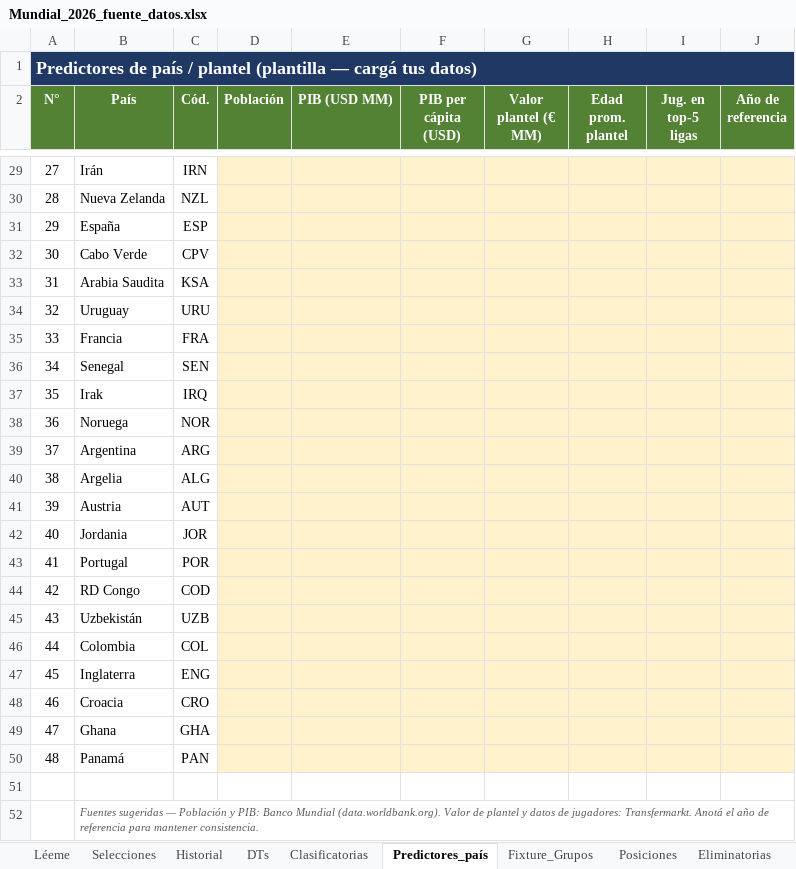
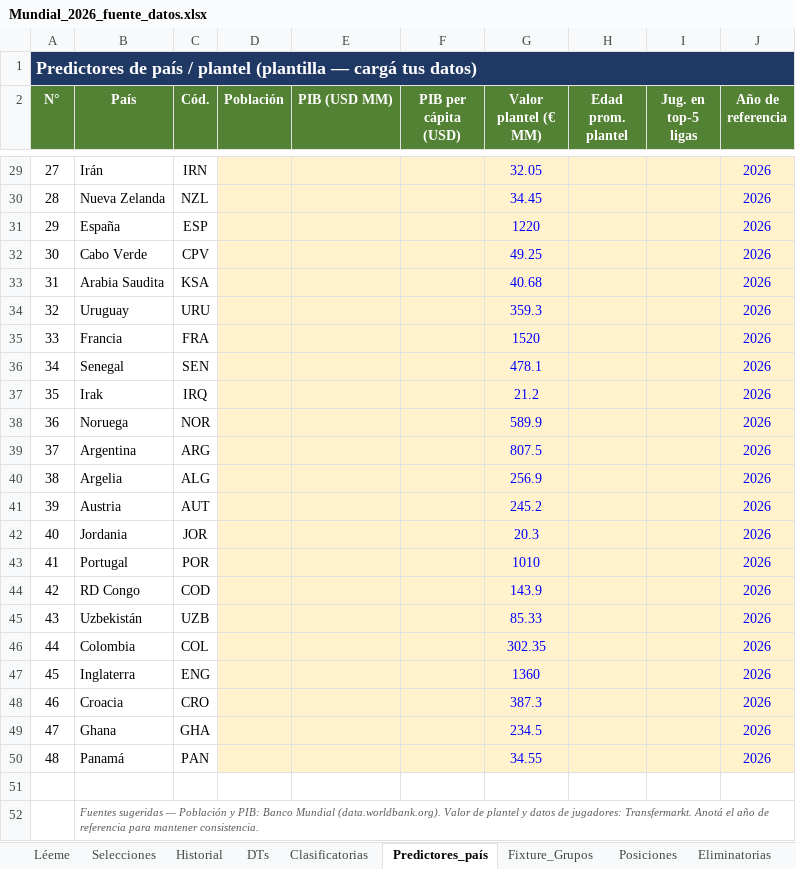
Before and after one commit to santiagoriverti/ML_prediccion_mundial2026, an Excel workbook: Mundial_2026_fuente_datos.xlsx, sheet Predictores_país, drawn as a sheet; only a part is shown, gaps mark what is left out; values as stored, in another font and other column widths than the file's, no borders; the diff covers the shown part only; the diff names each change by its address in the sheet, - before the commit and + after, or states it on an @@ line.

Commit message:
Agrega valor de plantel (Transfermarkt) como feature del modelo
- Carga valor de plantel (€ MM, Transfermarkt jun-2026) de las 48 selecciones en Predictores_país.
- Conecta la columna al modelo: nueva feature d_valor_plantel en _FEATURES_DIF y COLUMNAS_FEATURES (reescalada a decenas de € MM).
- Mejora el log-loss CV de los 3 modelos ML (rf 0.813->0.760, logit 1.031->1.004, gbm 1.471->1.344); el titular casi no cambia porque el ensemble pondera mas a Dixon-Coles+Elo.
- Docs: corrige la nota enganosa "se incorporan solas" (cargar != usar) y documenta como conectar columnas nuevas.

```diff
--- a/Mundial_2026_fuente_datos.xlsx (sheet Predictores_país)
+++ b/Mundial_2026_fuente_datos.xlsx (sheet Predictores_país)
-G29 (Valor plantel (€ MM)): (empty)
+G29 (Valor plantel (€ MM)): 32.05
-J29:J50 (Año de referencia): (empty)
+J29:J50 (Año de referencia): 2026
-G30 (Valor plantel (€ MM)): (empty)
+G30 (Valor plantel (€ MM)): 34.45
-G31 (Valor plantel (€ MM)): (empty)
+G31 (Valor plantel (€ MM)): 1220
-G32 (Valor plantel (€ MM)): (empty)
+G32 (Valor plantel (€ MM)): 49.25
-G33 (Valor plantel (€ MM)): (empty)
+G33 (Valor plantel (€ MM)): 40.68
-G34 (Valor plantel (€ MM)): (empty)
+G34 (Valor plantel (€ MM)): 359.3
-G35 (Valor plantel (€ MM)): (empty)
+G35 (Valor plantel (€ MM)): 1520
-G36 (Valor plantel (€ MM)): (empty)
+G36 (Valor plantel (€ MM)): 478.1
-G37 (Valor plantel (€ MM)): (empty)
+G37 (Valor plantel (€ MM)): 21.2
-G38 (Valor plantel (€ MM)): (empty)
+G38 (Valor plantel (€ MM)): 589.9
-G39 (Valor plantel (€ MM)): (empty)
+G39 (Valor plantel (€ MM)): 807.5
-G40 (Valor plantel (€ MM)): (empty)
+G40 (Valor plantel (€ MM)): 256.9
-G41 (Valor plantel (€ MM)): (empty)
+G41 (Valor plantel (€ MM)): 245.2
-G42 (Valor plantel (€ MM)): (empty)
+G42 (Valor plantel (€ MM)): 20.3
-G43 (Valor plantel (€ MM)): (empty)
+G43 (Valor plantel (€ MM)): 1010
-G44 (Valor plantel (€ MM)): (empty)
+G44 (Valor plantel (€ MM)): 143.9
-G45 (Valor plantel (€ MM)): (empty)
+G45 (Valor plantel (€ MM)): 85.33
-G46 (Valor plantel (€ MM)): (empty)
+G46 (Valor plantel (€ MM)): 302.35
-G47 (Valor plantel (€ MM)): (empty)
+G47 (Valor plantel (€ MM)): 1360
-G48 (Valor plantel (€ MM)): (empty)
+G48 (Valor plantel (€ MM)): 387.3
-G49 (Valor plantel (€ MM)): (empty)
+G49 (Valor plantel (€ MM)): 234.5
-G50 (Valor plantel (€ MM)): (empty)
+G50 (Valor plantel (€ MM)): 34.55
```
Also changed, not shown: 52 edited cells elsewhere in this sheet, sheet Posiciones, sheet Clasificatorias, sheet Fixture_Grupos, sheet Historial, 4 other files.
